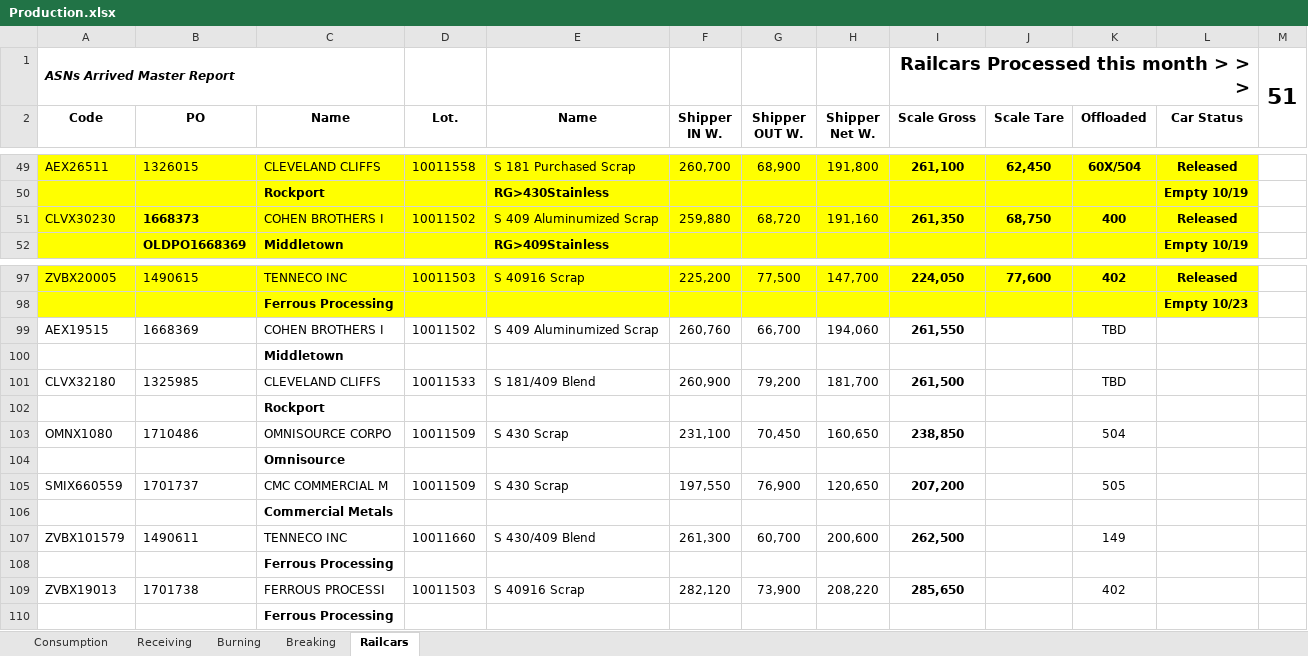
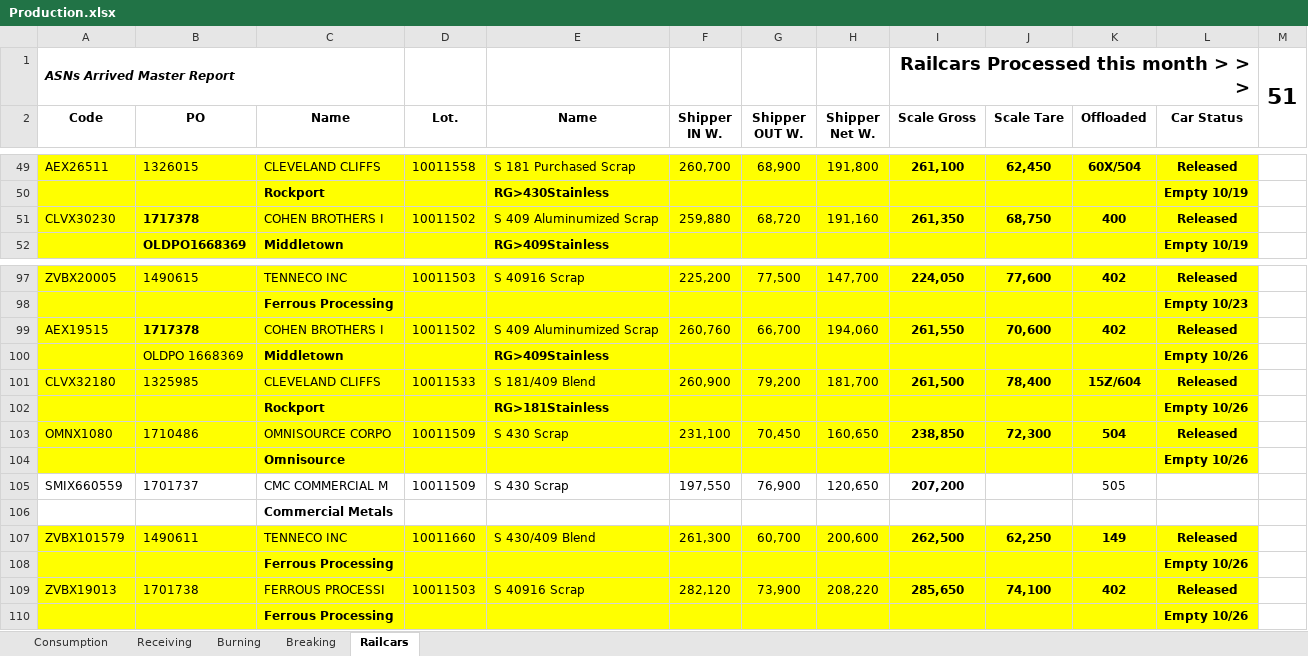
Before and after one commit to Harsco36Map/Yardmap, an Excel workbook: Production.xlsx, sheet Railcars, drawn as a sheet; only a part is shown, gaps mark what is left out; values as stored, in another font and other column widths than the file's, no borders; removed rows and columns are numbered as before the commit, all else as after; the diff covers the shown part only; the diff names each change by its address in the sheet, - before the commit and + after, or states it on an @@ line.

Commit message:
Add files via upload

```diff
--- a/Production.xlsx (sheet Railcars)
+++ b/Production.xlsx (sheet Railcars)
-B51 (PO): 1668373
+B51 (PO): 1717378
-A99:L99 fill: none
+A99:L99 fill: #FFFF00
-B99 (PO): 1668369
+B99 (PO): 1717378
-B99 bold: off
+B99 bold: on
-J99 (Scale Tare): (empty)
+J99 (Scale Tare): 70,600
-K99 (Offloaded): TBD
+K99 (Offloaded): 402
-K99 bold: off
+K99 bold: on
-L99 (Car Status): (empty)
+L99 (Car Status): Released
-row 100:  |  | Middletown
+row 100:  | OLDPO 1668369 | Middletown |  | RG>409Stainless |  |  |  |  |  |  | Empty 10/26
-A101:L101 fill: none
+A101:L101 fill: #FFFF00
-J101 (Scale Tare): (empty)
+J101 (Scale Tare): 78,400
-K101 (Offloaded): TBD
+K101 (Offloaded): 15Z/604
-K101 bold: off
+K101 bold: on
-L101 (Car Status): (empty)
+L101 (Car Status): Released
-row 102:  |  | Rockport
+row 102:  |  | Rockport |  | RG>181Stainless |  |  |  |  |  |  | Empty 10/26
-A103:L104 fill: none
+A103:L104 fill: #FFFF00
-J103 (Scale Tare): (empty)
+J103 (Scale Tare): 72,300
-K103 bold: off
+K103 bold: on
-L103 (Car Status): (empty)
+L103 (Car Status): Released
-L104 (Car Status): (empty)
+L104 (Car Status): Empty 10/26
-A107:L110 fill: none
+A107:L110 fill: #FFFF00
-J107 (Scale Tare): (empty)
+J107 (Scale Tare): 62,250
-K107 bold: off
+K107 bold: on
-L107 (Car Status): (empty)
+L107 (Car Status): Released
-L108 (Car Status): (empty)
+L108 (Car Status): Empty 10/26
-J109 (Scale Tare): (empty)
+J109 (Scale Tare): 74,100
-K109 bold: off
+K109 bold: on
-L109 (Car Status): (empty)
+L109 (Car Status): Released
-L110 (Car Status): (empty)
+L110 (Car Status): Empty 10/26
```
Also changed, not shown: 3 edited cells and cell formats elsewhere in this sheet, sheet Burning.
